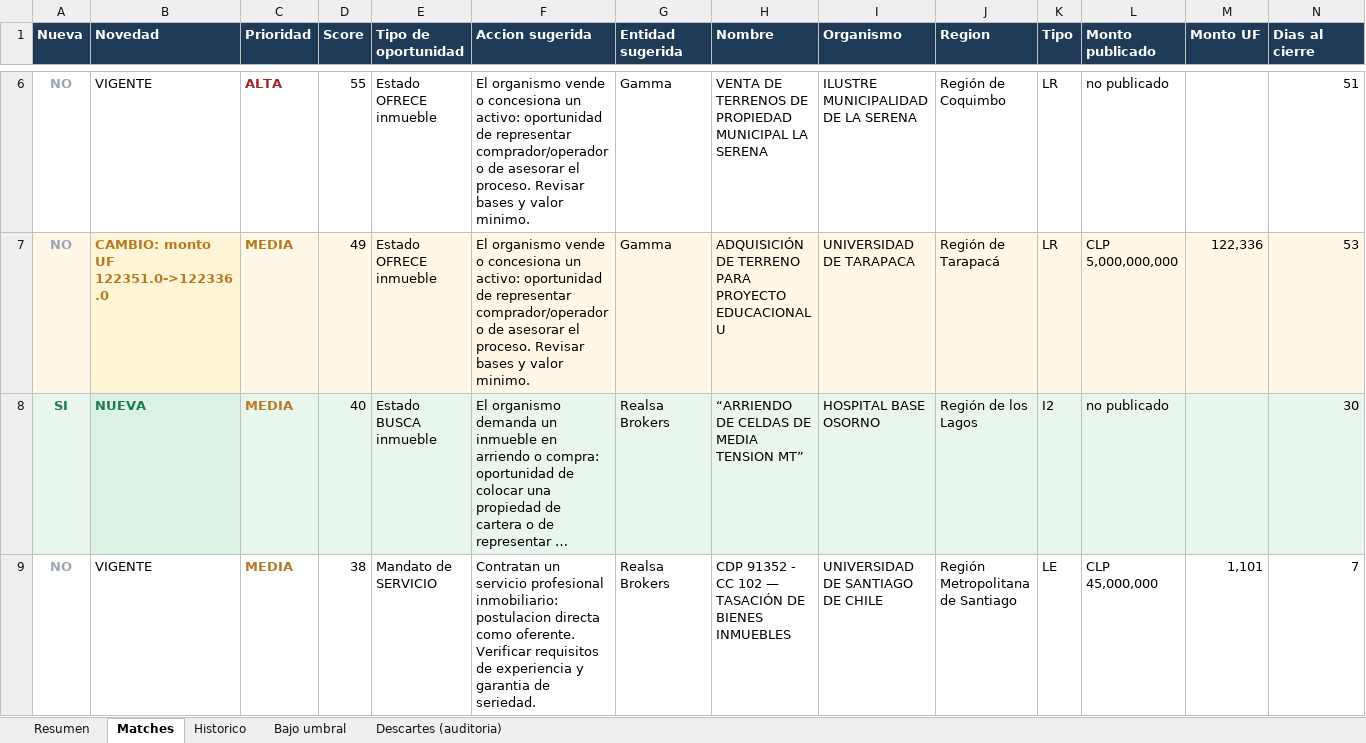
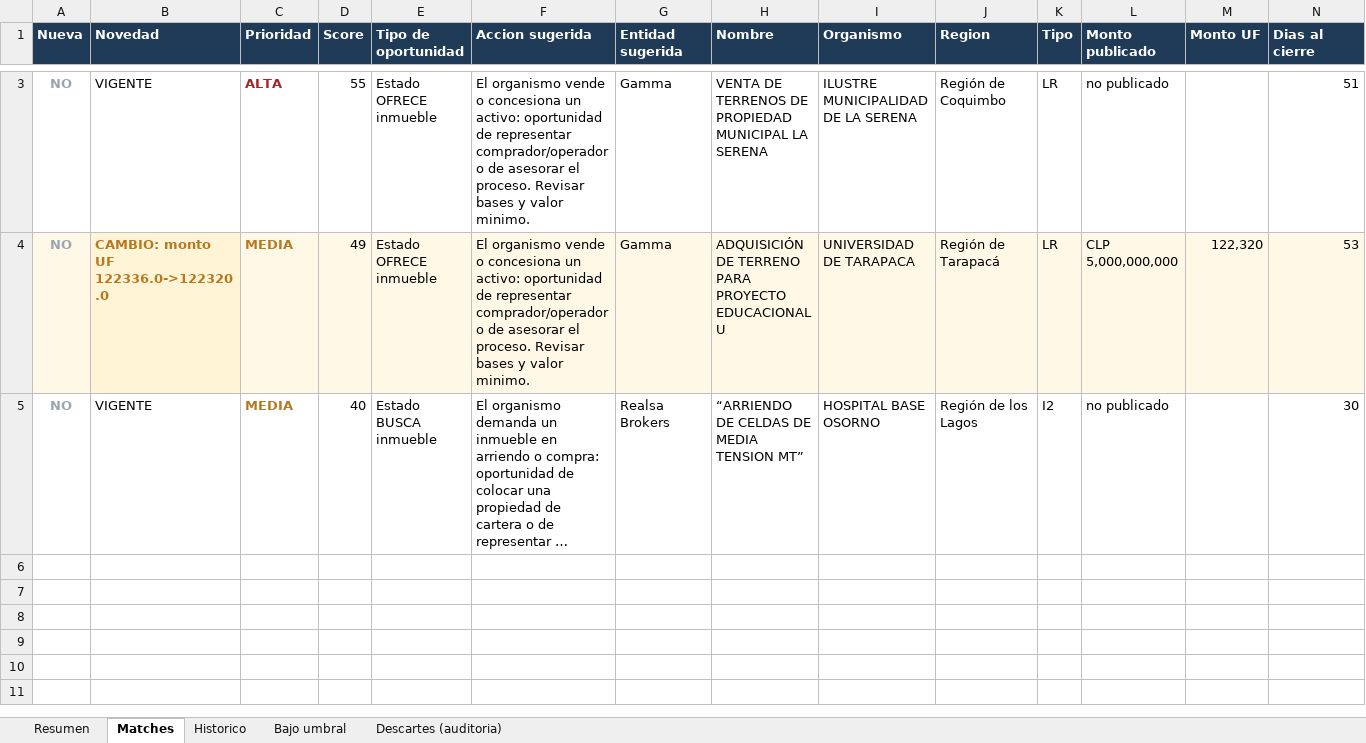
Before and after one commit to Strolj-Oderlink/radar-licitaciones, an Excel workbook: docs/licitaciones-ultima.xlsx, sheet Matches, drawn as a sheet; only a part is shown, gaps mark what is left out; long unchanged cells end in …; values as stored, in another font and other column widths than the file's, no borders; removed rows and columns are numbered as before the commit, all else as after; rows hold the shown columns only; the diff covers the shown part only; the diff names each change by its address in the sheet, - before the commit and + after, or states it on an @@ line.

```diff
--- a/docs/licitaciones-ultima.xlsx (sheet Matches)
+++ b/docs/licitaciones-ultima.xlsx (sheet Matches)
-B4 (Novedad): CAMBIO: monto UF 122351.0->122336.0
+B4 (Novedad): CAMBIO: monto UF 122336.0->122320.0
-M4 (Monto UF): 122,336
+M4 (Monto UF): 122,320
-A5 (Nueva): SI
+A5 (Nueva): NO
@@ A5 fill: #E8F6EE → none, text colour: #1E7A4B → #9AA5B1 @@
-B5 (Novedad): NUEVA
+B5 (Novedad): VIGENTE
@@ B5 fill: #DCF2E4 → none, bold: on → off, text colour: #1E7A4B → black @@
-C5:N5 fill: #E8F6EE
+C5:N5 fill: none
-row 9: NO | VIGENTE | MEDIA | 38 | Mandato de SERVICIO | Contratan un servicio profesional inmobiliario: postulacion directa como oferente. Verificar requisitos de experiencia y garantia de seriedad. | Realsa Brokers | CDP 91352 - CC 102 — TASACIÓN DE BIENES INMUEBLES | UNIVERSIDAD DE SANTIAGO DE CHILE | Región Metropolitana de Santiago | LE | CLP 45,000,000 | 1,101 | 7
```
Also changed, not shown: 3 removed rows and cell formats elsewhere in this sheet, sheet Descartes (auditoria), sheet Historico, sheet Bajo umbral, sheet Resumen, 6 other files.
